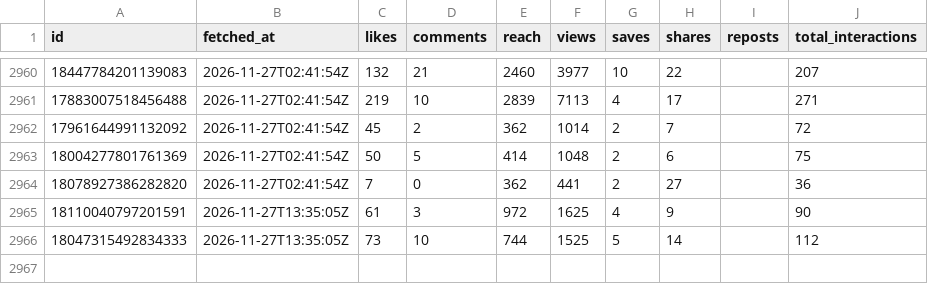
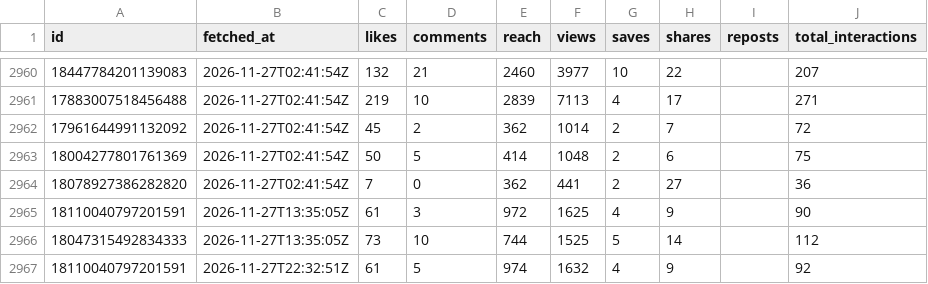
Before and after one commit to LokmaneDaoudi/ig-analytics, a CSV file: data/media_metrics.csv, drawn as a sheet; only a part is shown, gaps mark what is left out.

Commit message:
Update analytics data

```diff
--- a/data/media_metrics.csv
+++ b/data/media_metrics.csv
@@ -2966 +2966,2 @@ id,fetched_at,likes,comments,reach,views,saves,shares,reposts,total_interactions
 18047315492834333,2026-11-27T13:35:05Z,73,10,744,1525,5,14,,112
+18110040797201591,2026-11-27T22:32:51Z,61,5,974,1632,4,9,,92
```
Also changed, not shown: data/account_daily.csv.
